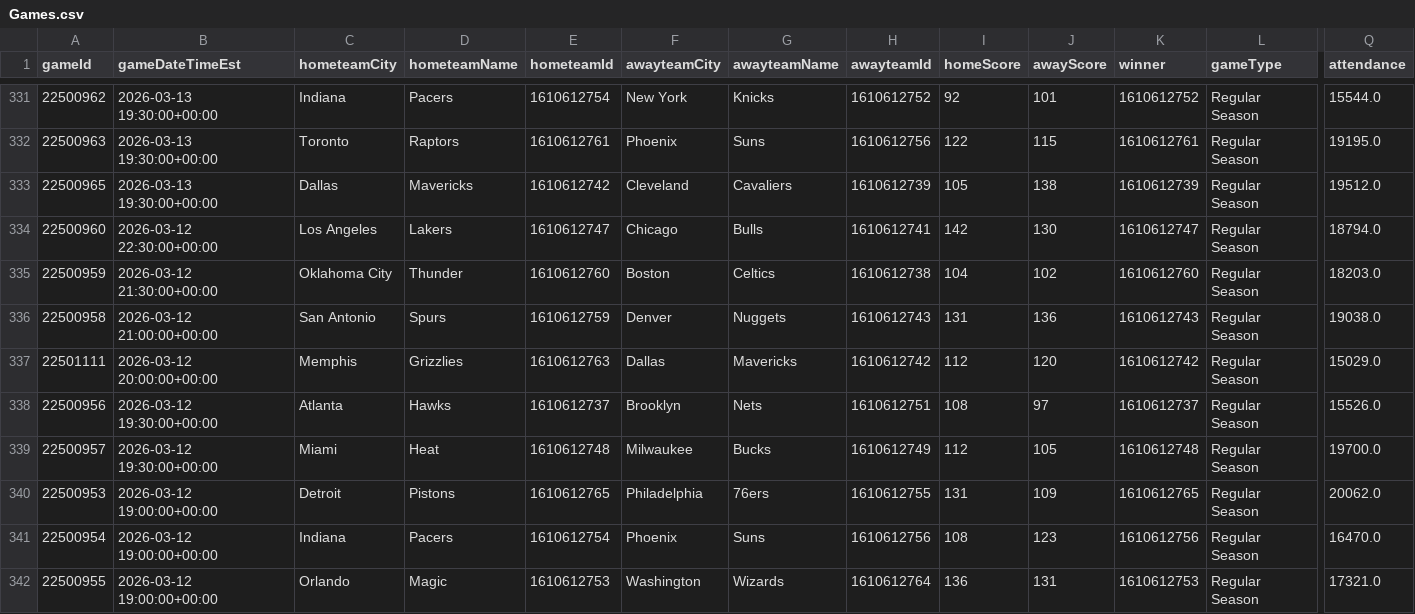
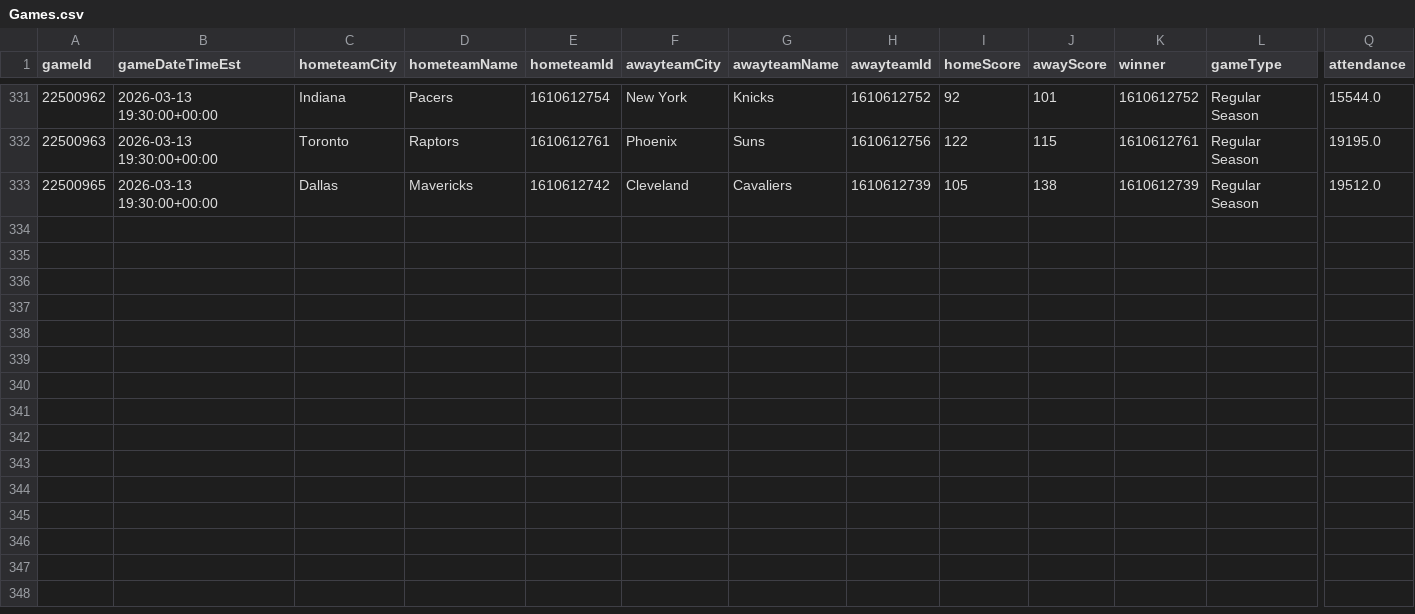
Before and after one commit to mina-p1/Open-Bet, a CSV file: backend/data/box_scores/Games.csv, drawn as a sheet; only a part is shown, gaps mark what is left out; rows hold the shown columns only; the diff names each change by its address in the sheet, - before the commit and + after, or states it on an @@ line.

```diff
--- a/backend/data/box_scores/Games.csv
+++ b/backend/data/box_scores/Games.csv
-row 334: 22500960 | 2026-03-12 22:30:00+00:00 | Los Angeles | Lakers | 1610612747 | Chicago | Bulls | 1610612741 | 142 | 130 | 1610612747 | Regular Season | 18794.0
-row 335: 22500959 | 2026-03-12 21:30:00+00:00 | Oklahoma City | Thunder | 1610612760 | Boston | Celtics | 1610612738 | 104 | 102 | 1610612760 | Regular Season | 18203.0
-row 336: 22500958 | 2026-03-12 21:00:00+00:00 | San Antonio | Spurs | 1610612759 | Denver | Nuggets | 1610612743 | 131 | 136 | 1610612743 | Regular Season | 19038.0
-row 337: 22501111 | 2026-03-12 20:00:00+00:00 | Memphis | Grizzlies | 1610612763 | Dallas | Mavericks | 1610612742 | 112 | 120 | 1610612742 | Regular Season | 15029.0
-row 338: 22500956 | 2026-03-12 19:30:00+00:00 | Atlanta | Hawks | 1610612737 | Brooklyn | Nets | 1610612751 | 108 | 97 | 1610612737 | Regular Season | 15526.0
-row 339: 22500957 | 2026-03-12 19:30:00+00:00 | Miami | Heat | 1610612748 | Milwaukee | Bucks | 1610612749 | 112 | 105 | 1610612748 | Regular Season | 19700.0
-row 340: 22500953 | 2026-03-12 19:00:00+00:00 | Detroit | Pistons | 1610612765 | Philadelphia | 76ers | 1610612755 | 131 | 109 | 1610612765 | Regular Season | 20062.0
-row 341: 22500954 | 2026-03-12 19:00:00+00:00 | Indiana | Pacers | 1610612754 | Phoenix | Suns | 1610612756 | 108 | 123 | 1610612756 | Regular Season | 16470.0
-row 342: 22500955 | 2026-03-12 19:00:00+00:00 | Orlando | Magic | 1610612753 | Washington | Wizards | 1610612764 | 136 | 131 | 1610612753 | Regular Season | 17321.0
```
Also changed, not shown: backend/data/box_scores/TeamStatistics.csv, 3 other files.
